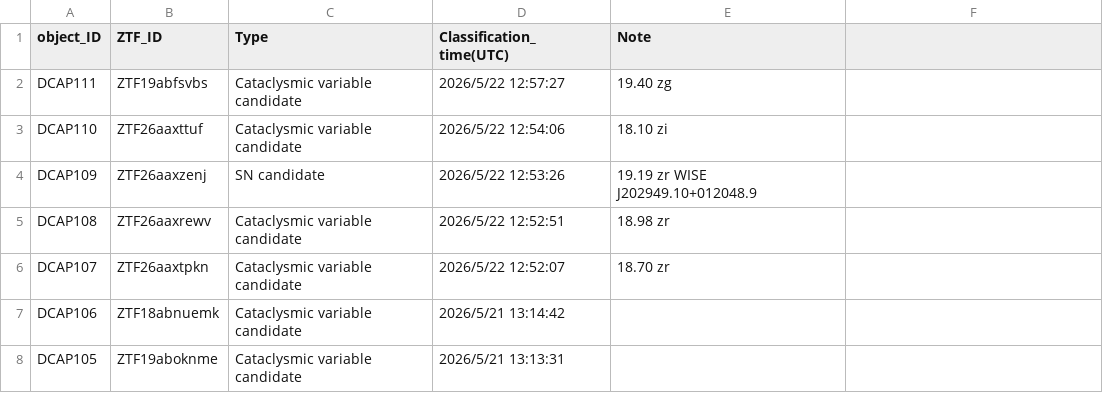
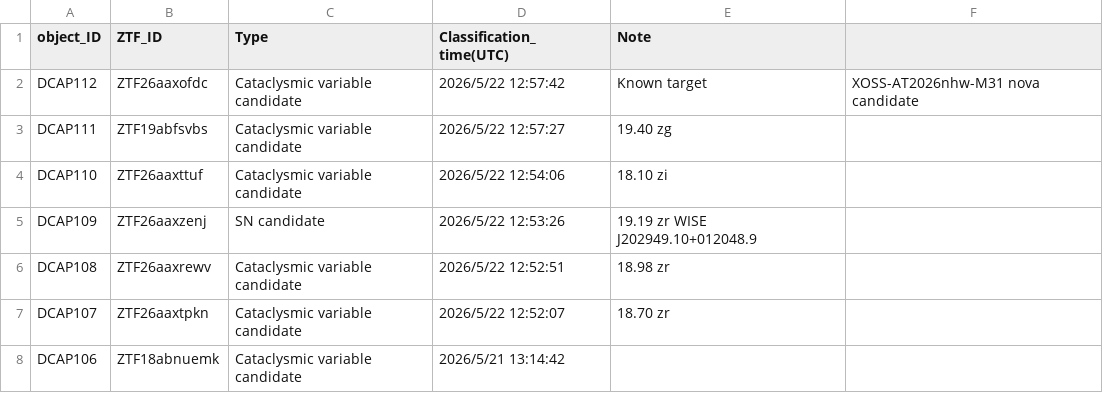
Before and after one commit to DCAP-MinruiNing/DCAP, a CSV file: data3.csv, drawn as a sheet; only a part is shown; the shorter side is filled out with more unchanged rows; the diff names each change by its address in the sheet, - before the commit and + after, or states it on an @@ line.

Commit message:
Update data3.csv

```diff
--- a/data3.csv
+++ b/data3.csv
+row 2: DCAP112 | ZTF26aaxofdc | Cataclysmic variable candidate | 2026/5/22 12:57:42 | Known target | XOSS-AT2026nhw-M31 nova candidate
```
